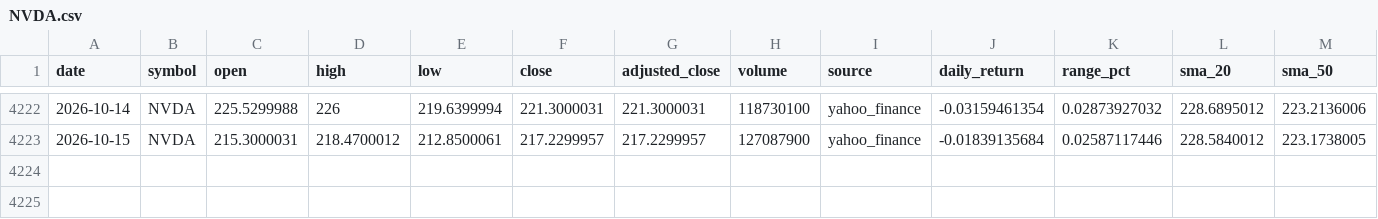
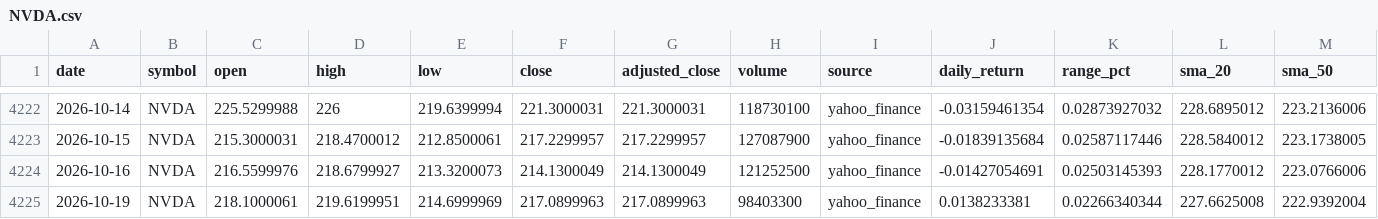
Before and after one commit to abi1010-git/predicting-stock-market-personal-project, a CSV file: data/NVDA.csv, drawn as a sheet; only a part is shown, gaps mark what is left out; rows hold the shown columns only; the diff names each change by its address in the sheet, - before the commit and + after, or states it on an @@ line.

```diff
--- a/data/NVDA.csv
+++ b/data/NVDA.csv
+row 4224: 2026-10-16 | NVDA | 216.5599976 | 218.6799927 | 213.3200073 | 214.1300049 | 214.1300049 | 121252500 | yahoo_finance | -0.01427054691 | 0.02503145393 | 228.1770012 | 223.0766006
+row 4225: 2026-10-19 | NVDA | 218.1000061 | 219.6199951 | 214.6999969 | 217.0899963 | 217.0899963 | 98403300 | yahoo_finance | 0.0138233381 | 0.02266340344 | 227.6625008 | 222.9392004
```
Also changed, not shown: data/AAPL.csv, data/IWM.csv, 3 other files.
